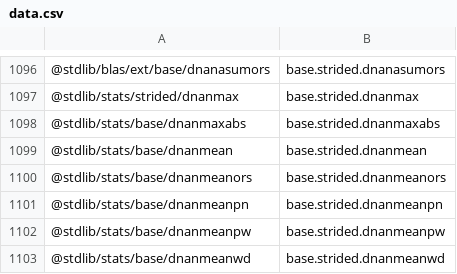
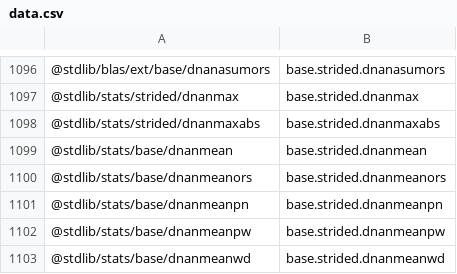
Before and after one commit to stdlib-js/namespace, a CSV file: pkg2alias/data/data.csv, drawn as a sheet; only a part is shown, gaps mark what is left out.

```diff
--- a/pkg2alias/data/data.csv
+++ b/pkg2alias/data/data.csv
@@ -1097,3 +1097,3 @@
 "@stdlib/stats/strided/dnanmax",base.strided.dnanmax
-"@stdlib/stats/base/dnanmaxabs",base.strided.dnanmaxabs
+"@stdlib/stats/strided/dnanmaxabs",base.strided.dnanmaxabs
 "@stdlib/stats/base/dnanmean",base.strided.dnanmean
```
Also changed, not shown: alias2pkg/data/data.csv, pkg2related/data/data.csv, 11 other files.
